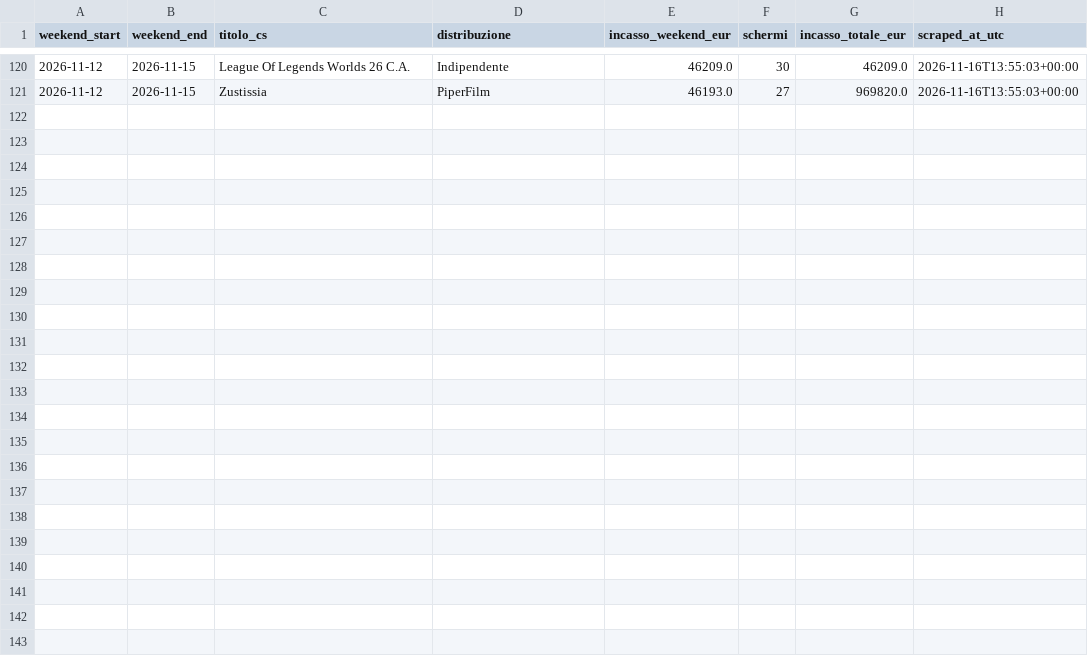
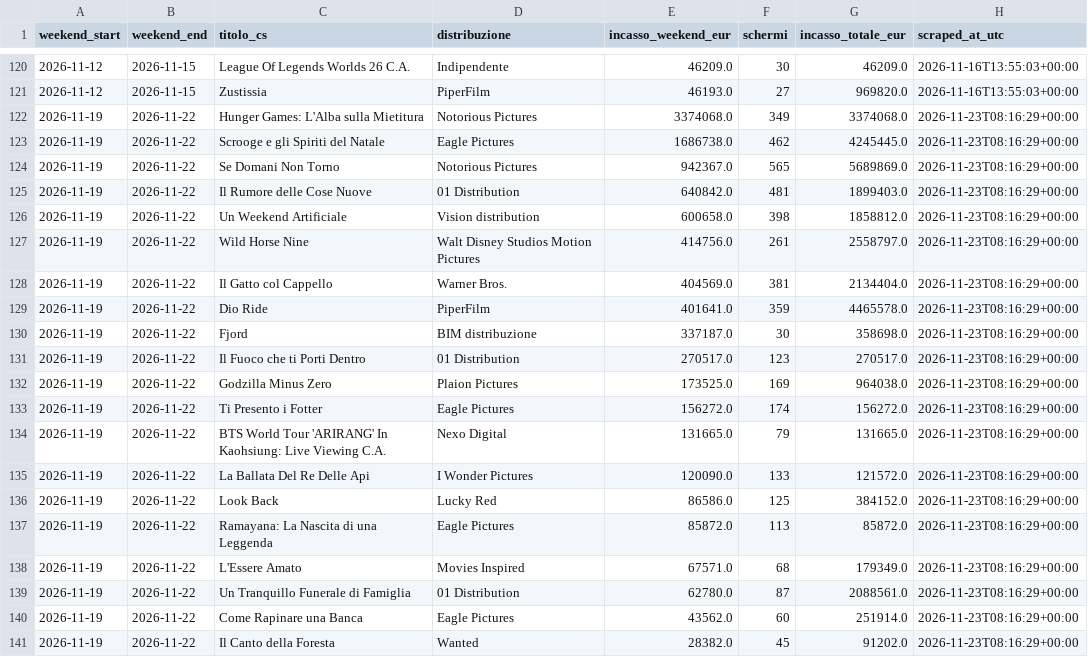
Before and after one commit to gniola/Cinetel-Scraper, a CSV file: data/comingsoon_schermi.csv, drawn as a sheet; only a part is shown, gaps mark what is left out; the diff names each change by its address in the sheet, - before the commit and + after, or states it on an @@ line.

```diff
--- a/data/comingsoon_schermi.csv
+++ b/data/comingsoon_schermi.csv
+row 122: 2026-11-19 | 2026-11-22 | Hunger Games: L'Alba sulla Mietitura | Notorious Pictures | 3374068.0 | 349 | 3374068.0 | 2026-11-23T08:16:29+00:00
+row 123: 2026-11-19 | 2026-11-22 | Scrooge e gli Spiriti del Natale | Eagle Pictures | 1686738.0 | 462 | 4245445.0 | 2026-11-23T08:16:29+00:00
+row 124: 2026-11-19 | 2026-11-22 | Se Domani Non Torno | Notorious Pictures | 942367.0 | 565 | 5689869.0 | 2026-11-23T08:16:29+00:00
+row 125: 2026-11-19 | 2026-11-22 | Il Rumore delle Cose Nuove | 01 Distribution | 640842.0 | 481 | 1899403.0 | 2026-11-23T08:16:29+00:00
+row 126: 2026-11-19 | 2026-11-22 | Un Weekend Artificiale | Vision distribution | 600658.0 | 398 | 1858812.0 | 2026-11-23T08:16:29+00:00
+row 127: 2026-11-19 | 2026-11-22 | Wild Horse Nine | Walt Disney Studios Motion Pictures | 414756.0 | 261 | 2558797.0 | 2026-11-23T08:16:29+00:00
+row 128: 2026-11-19 | 2026-11-22 | Il Gatto col Cappello | Warner Bros. | 404569.0 | 381 | 2134404.0 | 2026-11-23T08:16:29+00:00
+row 129: 2026-11-19 | 2026-11-22 | Dio Ride | PiperFilm | 401641.0 | 359 | 4465578.0 | 2026-11-23T08:16:29+00:00
+row 130: 2026-11-19 | 2026-11-22 | Fjord | BIM distribuzione | 337187.0 | 30 | 358698.0 | 2026-11-23T08:16:29+00:00
+row 131: 2026-11-19 | 2026-11-22 | Il Fuoco che ti Porti Dentro | 01 Distribution | 270517.0 | 123 | 270517.0 | 2026-11-23T08:16:29+00:00
+row 132: 2026-11-19 | 2026-11-22 | Godzilla Minus Zero | Plaion Pictures | 173525.0 | 169 | 964038.0 | 2026-11-23T08:16:29+00:00
+row 133: 2026-11-19 | 2026-11-22 | Ti Presento i Fotter | Eagle Pictures | 156272.0 | 174 | 156272.0 | 2026-11-23T08:16:29+00:00
+row 134: 2026-11-19 | 2026-11-22 | BTS World Tour 'ARIRANG' In Kaohsiung: Live Viewing C.A. | Nexo Digital | 131665.0 | 79 | 131665.0 | 2026-11-23T08:16:29+00:00
+row 135: 2026-11-19 | 2026-11-22 | La Ballata Del Re Delle Api | I Wonder Pictures | 120090.0 | 133 | 121572.0 | 2026-11-23T08:16:29+00:00
+row 136: 2026-11-19 | 2026-11-22 | Look Back | Lucky Red | 86586.0 | 125 | 384152.0 | 2026-11-23T08:16:29+00:00
+row 137: 2026-11-19 | 2026-11-22 | Ramayana: La Nascita di una Leggenda | Eagle Pictures | 85872.0 | 113 | 85872.0 | 2026-11-23T08:16:29+00:00
+row 138: 2026-11-19 | 2026-11-22 | L'Essere Amato | Movies Inspired | 67571.0 | 68 | 179349.0 | 2026-11-23T08:16:29+00:00
+row 139: 2026-11-19 | 2026-11-22 | Un Tranquillo Funerale di Famiglia | 01 Distribution | 62780.0 | 87 | 2088561.0 | 2026-11-23T08:16:29+00:00
+row 140: 2026-11-19 | 2026-11-22 | Come Rapinare una Banca | Eagle Pictures | 43562.0 | 60 | 251914.0 | 2026-11-23T08:16:29+00:00
+row 141: 2026-11-19 | 2026-11-22 | Il Canto della Foresta | Wanted | 28382.0 | 45 | 91202.0 | 2026-11-23T08:16:29+00:00
```
Also changed, not shown: data/cinetel_boxoffice.csv, 1 other file.
